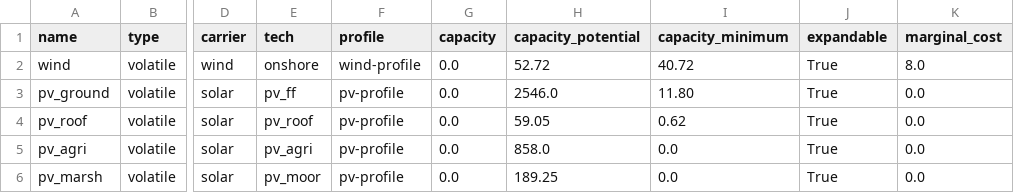
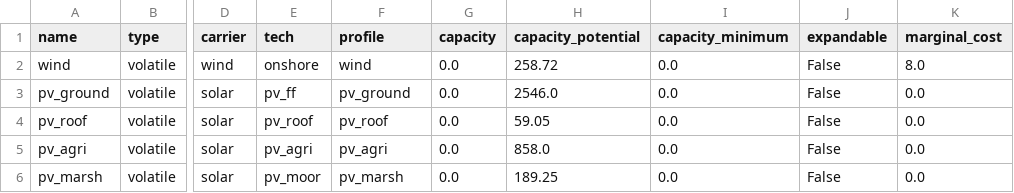
Before and after one commit to rl-institut/ReEnAct_web, a CSV file: reenact/media/oemof/scenario_es/data/elements/volatile.csv, drawn as a sheet; only a part is shown, gaps mark what is left out; the diff names each change by its address in the sheet, - before the commit and + after, or states it on an @@ line.

```diff
--- a/reenact/media/oemof/scenario_es/data/elements/volatile.csv
+++ b/reenact/media/oemof/scenario_es/data/elements/volatile.csv
-F2 (profile): wind-profile
+F2 (profile): wind
-H2 (capacity_potential): 52.72
+H2 (capacity_potential): 258.72
-I2 (capacity_minimum): 40.72
+I2 (capacity_minimum): 0.0
-J2:J6 (expandable): True
+J2:J6 (expandable): False
-F3 (profile): pv-profile
+F3 (profile): pv_ground
-I3 (capacity_minimum): 11.80
+I3 (capacity_minimum): 0.0
-F4 (profile): pv-profile
+F4 (profile): pv_roof
-I4 (capacity_minimum): 0.62
+I4 (capacity_minimum): 0.0
-F5 (profile): pv-profile
+F5 (profile): pv_agri
-F6 (profile): pv-profile
+F6 (profile): pv_marsh
```
Also changed, not shown: reenact/media/oemof/scenario_es/data/elements/backpressure.csv, reenact/media/oemof/scenario_es/data/elements/conversion.csv, 10 other files.
